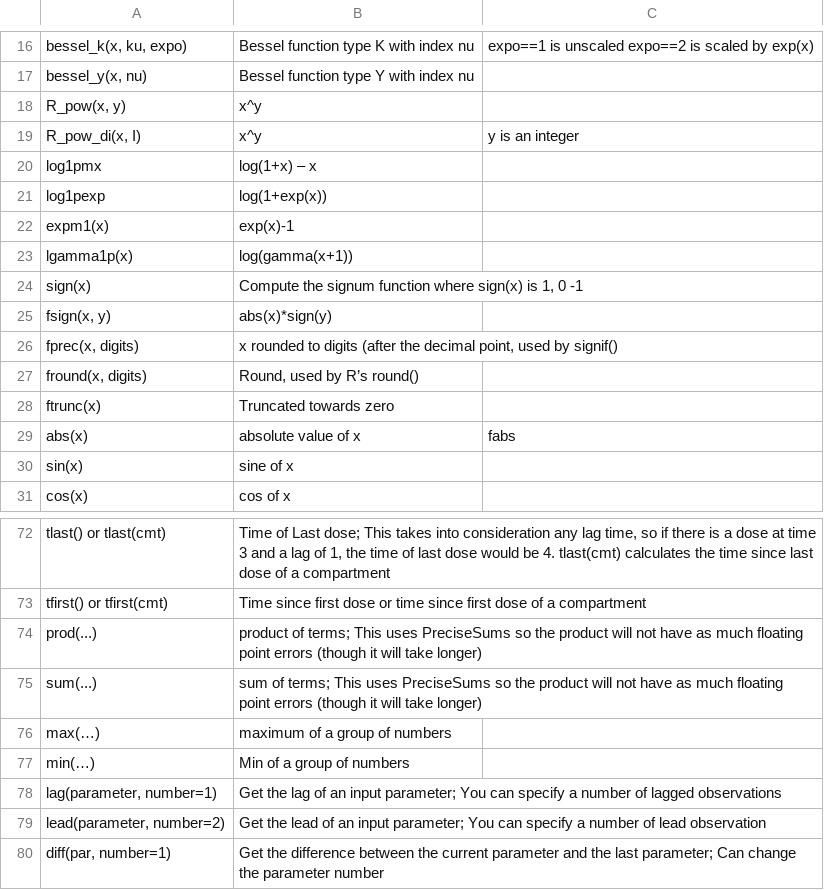
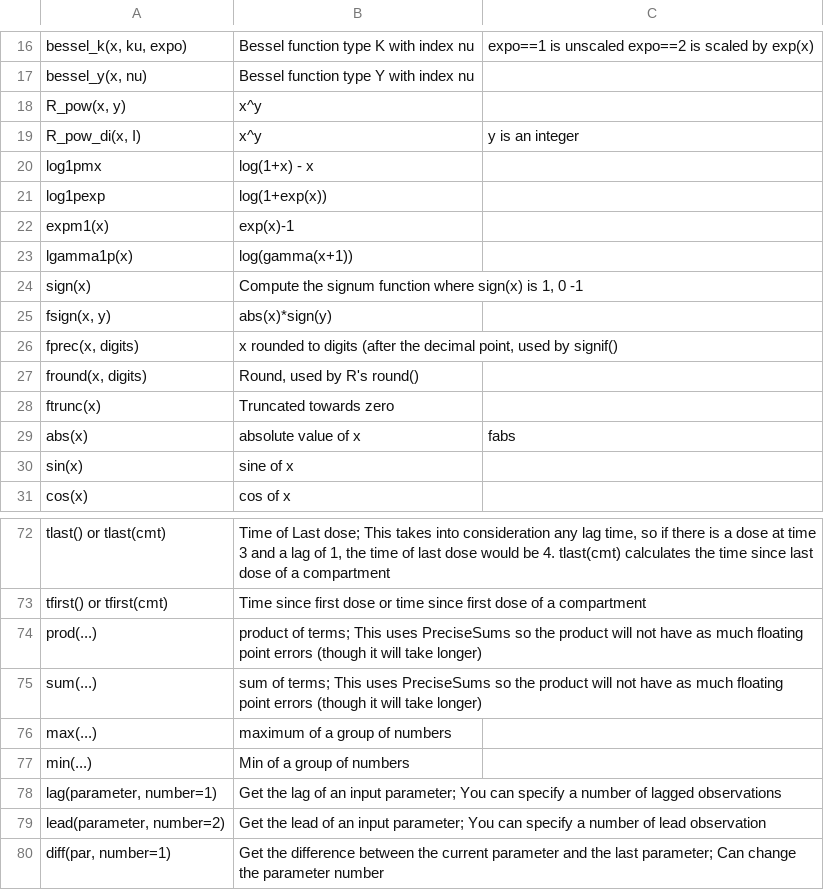
Before and after one commit to nlmixrdevelopment/RxODE, a CSV file: vignettes/syntax-functions.csv, drawn as a sheet; only a part is shown, gaps mark what is left out; the diff names each change by its address in the sheet, - before the commit and + after, or states it on an @@ line.

```diff
--- a/vignettes/syntax-functions.csv
+++ b/vignettes/syntax-functions.csv
-B20: log(1+x) – x
+B20: log(1+x) - x
-B27: Round, used by R’s round()
+B27: Round, used by R's round()
-A76: max(…)
+A76: max(...)
-A77: min(…)
+A77: min(...)
```
Also changed, not shown: vignettes/reserved-keywords.csv, 3 other files.
